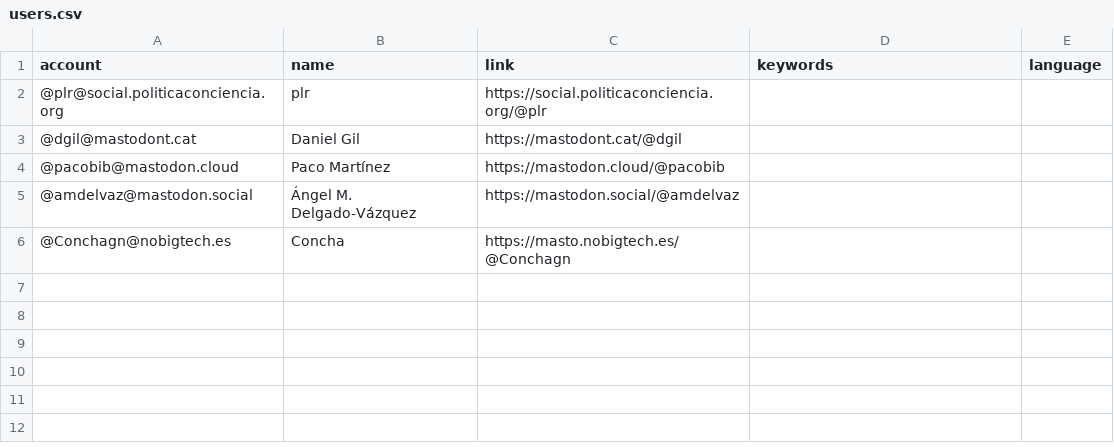
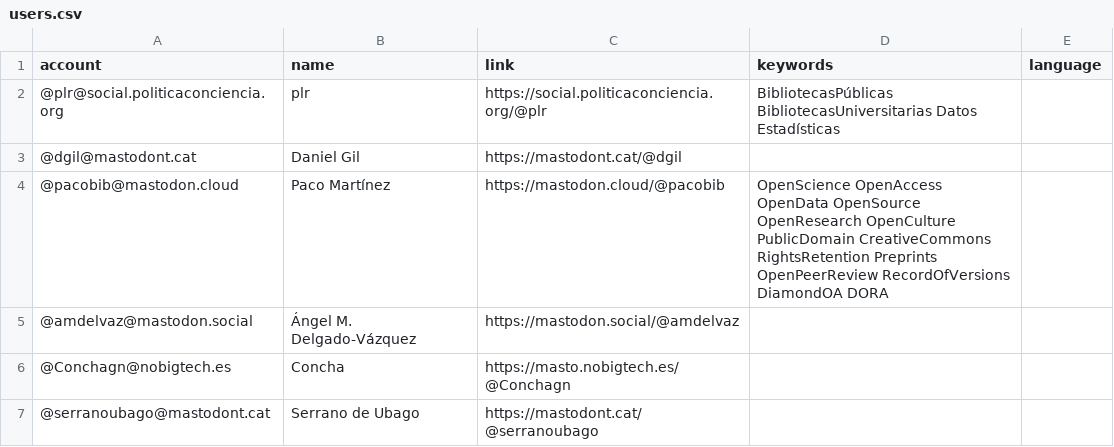
Before and after one commit to lrpplr/ByD-cat-es-eu-gl-etc, a CSV file: resources/users.csv, drawn as a sheet.

Commit message:
Update users.csv

```diff
--- a/resources/users.csv
+++ b/resources/users.csv
@@ -1,6 +1,7 @@
 account,name,link,keywords,language
-@plr@social.politicaconciencia.org,plr,https://social.politicaconciencia.org/@plr,,
+@plr@social.politicaconciencia.org,plr,https://social.politicaconciencia.org/@plr, BibliotecasPúblicas BibliotecasUniversitarias Datos Estadísticas,
 @dgil@mastodont.cat,Daniel Gil,https://mastodont.cat/@dgil,,
-@pacobib@mastodon.cloud,Paco Martínez,https://mastodon.cloud/@pacobib,,
+@pacobib@mastodon.cloud,Paco Martínez,https://mastodon.cloud/@pacobib,OpenScience OpenAccess OpenData OpenSource OpenResearch OpenCulture PublicDomain CreativeCommons RightsRetention Preprints OpenPeerReview RecordOfVersions DiamondOA DORA,
 @amdelvaz@mastodon.social,Ángel M. Delgado-Vázquez,https://mastodon.social/@amdelvaz,,
 @Conchagn@nobigtech.es,Concha,https://masto.nobigtech.es/@Conchagn,,
+@serranoubago@mastodont.cat,Serrano de Ubago,https://mastodont.cat/@serranoubago,,
```
